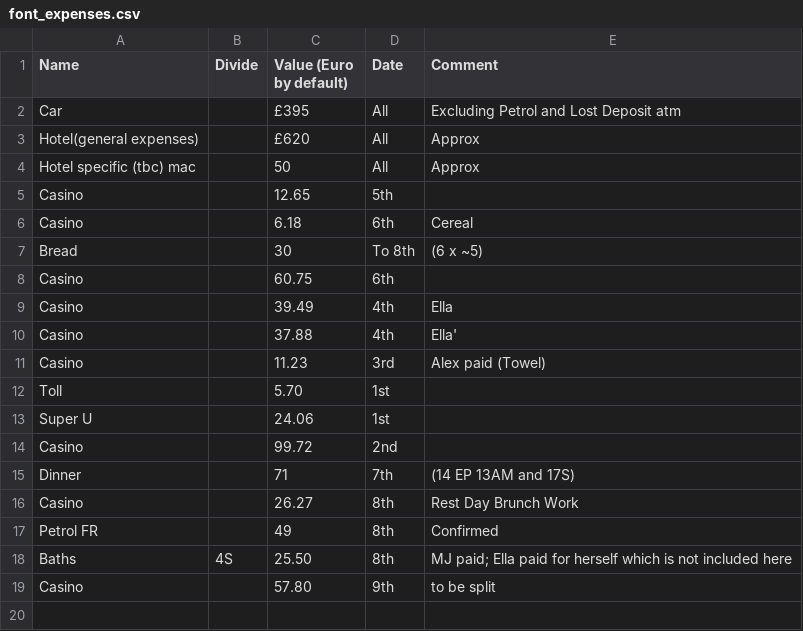
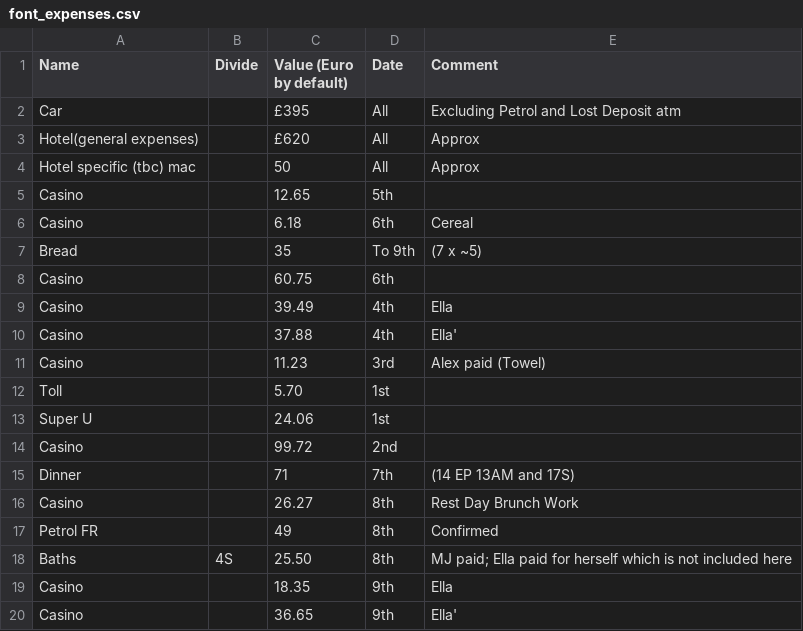
Before and after one commit to phillipcrout/misc, a CSV file: font_expenses.csv, drawn as a sheet.

Commit message:
split up the rainy casino shop

```diff
--- a/font_expenses.csv
+++ b/font_expenses.csv
@@ -6,3 +6,3 @@ Casino,,12.65,5th,
 Casino,,6.18,6th,Cereal
-Bread,,30,To 8th,(6 x ~5)
+Bread,,35,To 9th,(7 x ~5)
 Casino,,60.75,6th,
@@ -18,2 +18,3 @@ Petrol FR,,49,8th,Confirmed
 Baths,4S,25.50,8th,MJ paid; Ella paid for herself which is not included here
-Casino,,57.80,9th,to be split
+Casino,,18.35,9th,Ella
+Casino,,36.65,9th,Ella'
```
